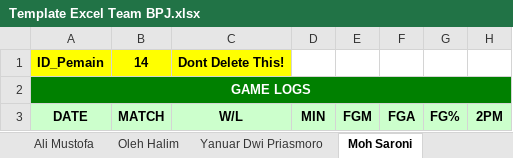
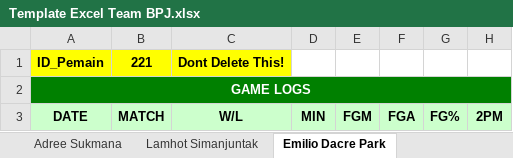
Before and after one commit to Ferdi086/Basket, an Excel workbook: web/Statistik/Team/Template Excel Team BPJ.xlsx, sheet Emilio Dacre Park, drawn as a sheet; only a part is shown; values as stored, in another font and other column widths than the file's, no borders; the diff names each change by its address in the sheet, - before the commit and + after, or states it on an @@ line.

```diff
--- a/web/Statistik/Team/Template Excel Team BPJ.xlsx (sheet Emilio Dacre Park)
+++ b/web/Statistik/Team/Template Excel Team BPJ.xlsx (sheet Emilio Dacre Park)
-sheet tab: Moh Saroni
+sheet tab: Emilio Dacre Park
+sheet tab: Adree Sukmana
+sheet tab: Lamhot Simanjuntak
-B1: 14
+B1: 221
```
Also changed, not shown: sheet Melkisedek Basik, sheet Francisco Yogi Dasilva, sheet Handoyo Saputro, other sheet tabs, 4 other files.
